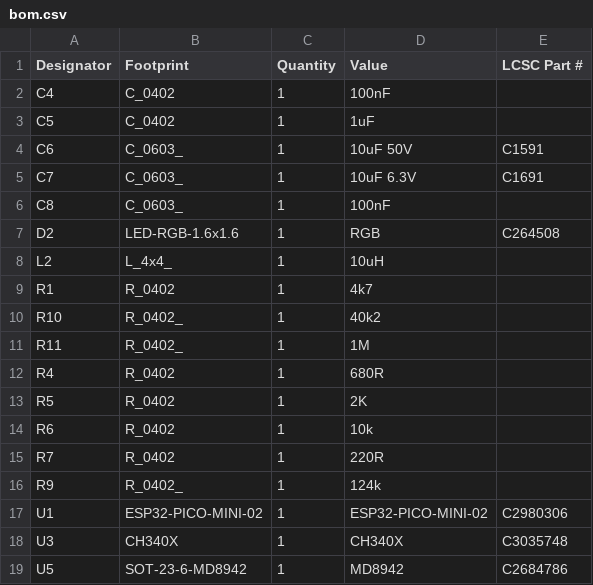
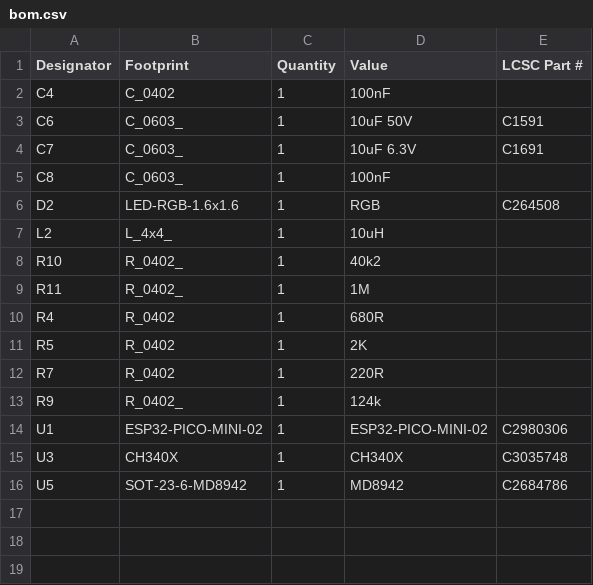
Before and after one commit to revk/ESP32-Generic, a CSV file: PCB/USBA3/production/bom.csv, drawn as a sheet; the diff names each change by its address in the sheet, - before the commit and + after, or states it on an @@ line.

```diff
--- a/PCB/USBA3/production/bom.csv
+++ b/PCB/USBA3/production/bom.csv
-row 3: C5 | C_0402 | 1 | 1uF
-row 9: R1 | R_0402 | 1 | 4k7
-row 14: R6 | R_0402 | 1 | 10k
```
Also changed, not shown: PCB/USBA3/production/positions.csv, 7 other files.
